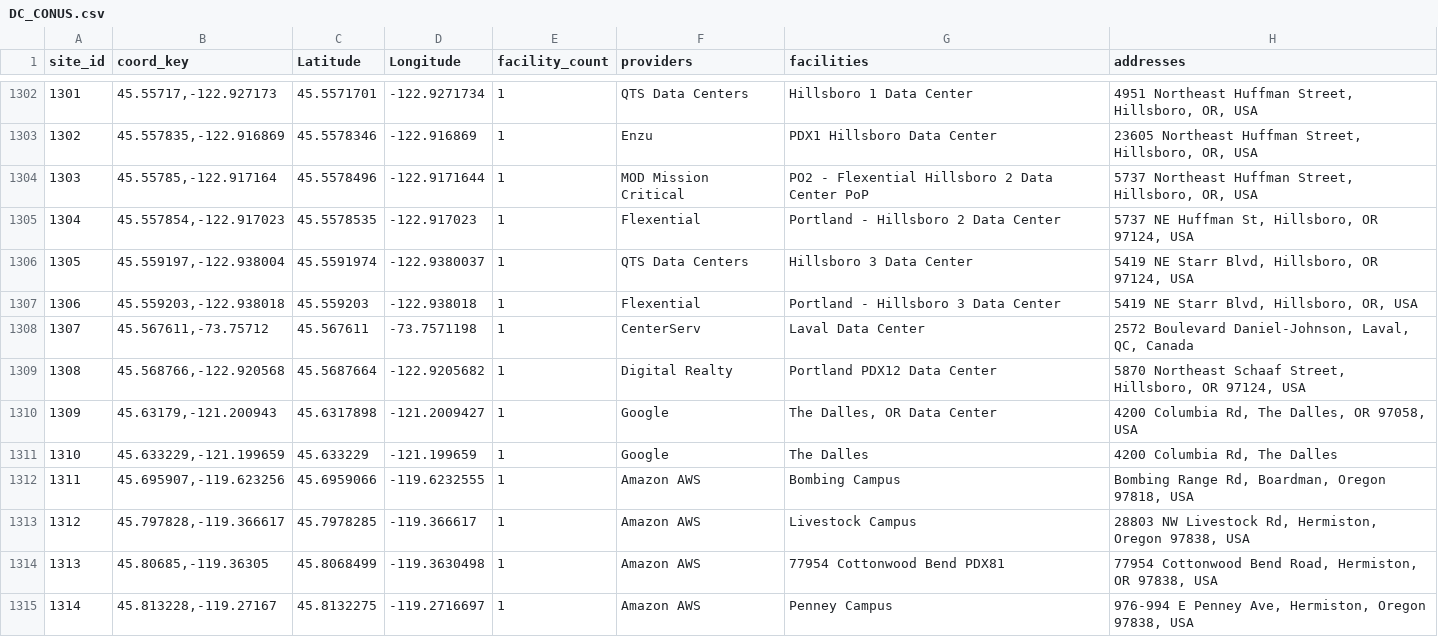
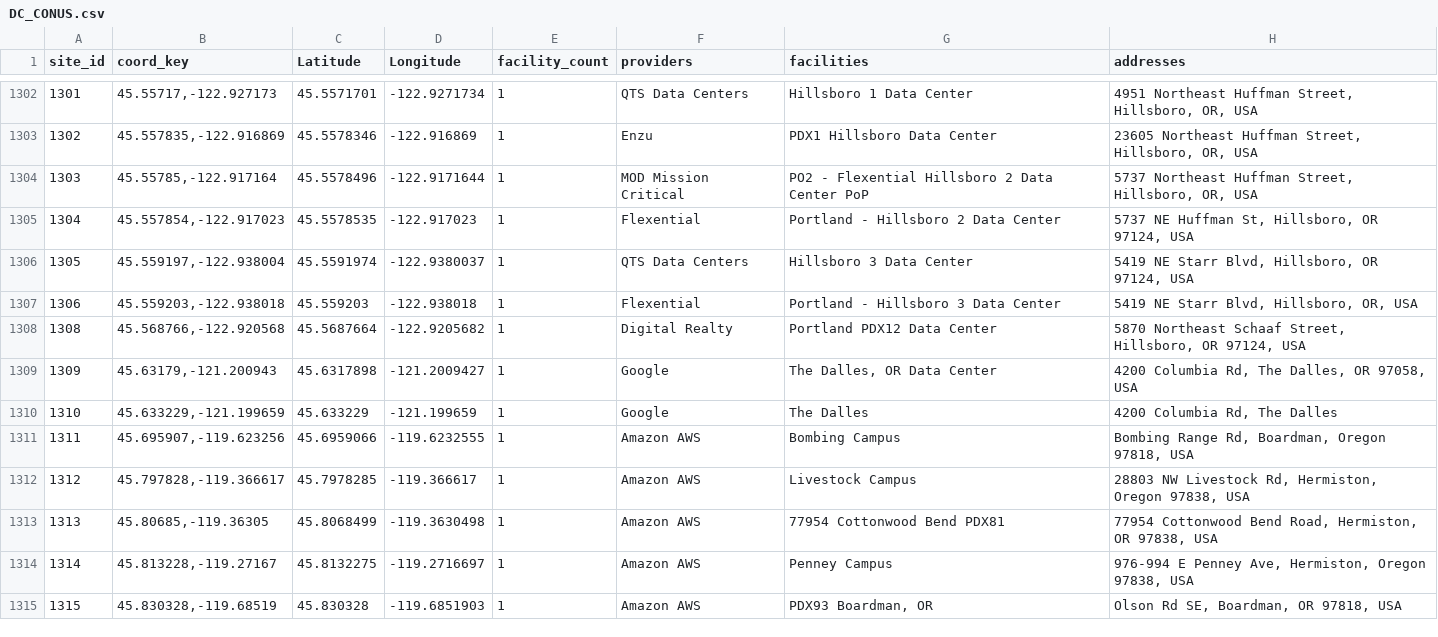
Before and after one commit to AdeyinkaNew12/ai-basin-hydrology, a CSV file: data/DC_CONUS.csv, drawn as a sheet; only a part is shown, gaps mark what is left out; the shorter side is filled out with more unchanged rows; the diff names each change by its address in the sheet, - before the commit and + after, or states it on an @@ line.

Commit message:
Remove non-CONUS site and fix pathway deduplication

```diff
--- a/data/DC_CONUS.csv
+++ b/data/DC_CONUS.csv
-row 1308: 1307 | 45.567611,-73.75712 | 45.567611 | -73.7571198 | 1 | CenterServ | Laval Data Center | 2572 Boulevard Daniel-Johnson, Laval, QC, Canada
```
Also changed, not shown: 1 other file.
